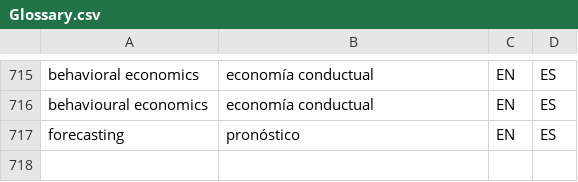
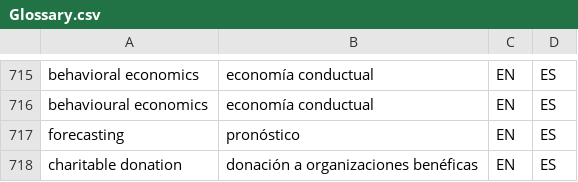
Before and after one commit to tlon-team/babel-refs, a CSV file: etc/Glossary.csv, drawn as a sheet; only a part is shown, gaps mark what is left out.

Commit message:
Glossary: add "charitable donation"

```diff
--- a/etc/Glossary.csv
+++ b/etc/Glossary.csv
@@ -717 +717,2 @@
 "forecasting","pronóstico","EN","ES"
+"charitable donation","donación a organizaciones benéficas","EN","ES"
```
